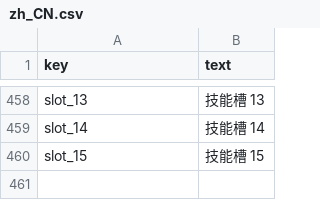
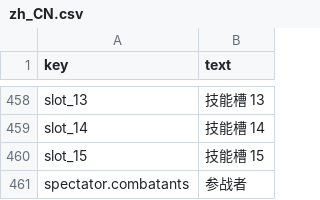
Before and after one commit to GargantuarZZZ/RTSGO, a CSV file: Localization/zh_CN.csv, drawn as a sheet; only a part is shown, gaps mark what is left out.

```diff
--- a/Localization/zh_CN.csv
+++ b/Localization/zh_CN.csv
@@ -460 +460,2 @@ slot_14,技能槽 14
 slot_15,技能槽 15
+spectator.combatants,参战者
```
Also changed, not shown: Localization/en_US.csv, 2 other files.
